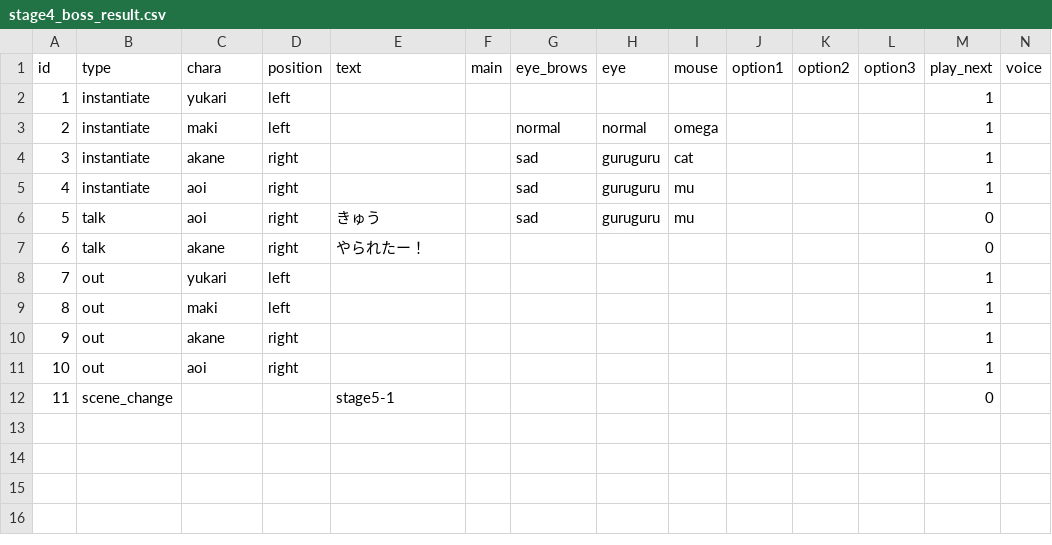
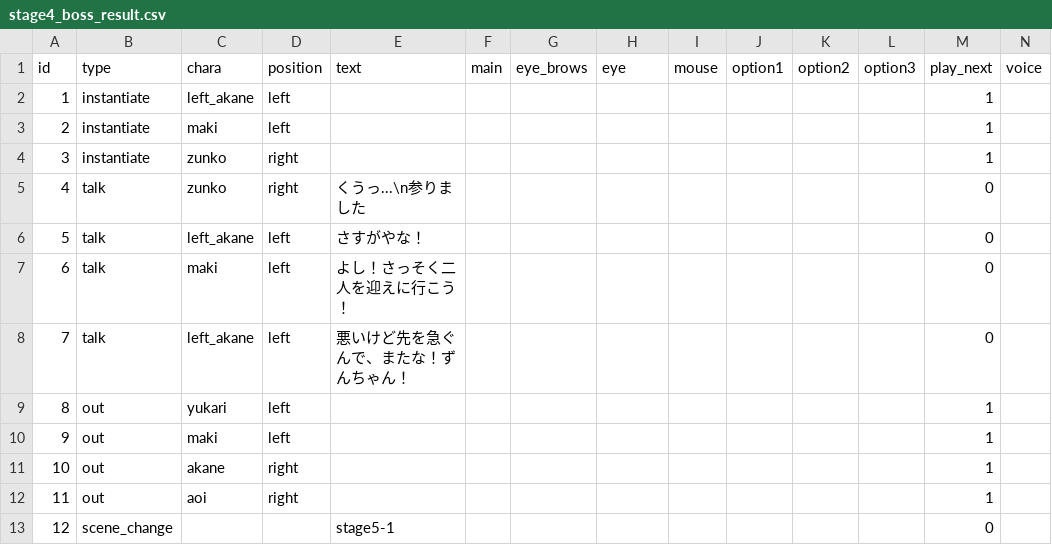
Before and after one commit to Musasin/TagMatch, a CSV file: TagMatch/Assets/Resources/Scenario/stage4_boss_result.csv, drawn as a sheet; removed rows and columns are numbered as before the commit, all else as after; the diff names each change by its address in the sheet, - before the commit and + after, or states it on an @@ line.

```diff
--- a/TagMatch/Assets/Resources/Scenario/stage4_boss_result.csv
+++ b/TagMatch/Assets/Resources/Scenario/stage4_boss_result.csv
-C2 (chara): yukari
+C2 (chara): left_akane
-G3 (eye_brows): normal
+G3 (eye_brows): (empty)
-H3 (eye): normal
+H3 (eye): (empty)
-I3 (mouse): omega
+I3 (mouse): (empty)
-C4 (chara): akane
+C4 (chara): zunko
-G4 (eye_brows): sad
+G4 (eye_brows): (empty)
-H4 (eye): guruguru
+H4 (eye): (empty)
-I4 (mouse): cat
+I4 (mouse): (empty)
-row 5: 4 | instantiate | aoi | right |  |  | sad | guruguru | mu |  |  |  | 1
-row 6: 5 | talk | aoi | right | きゅう |  | sad | guruguru | mu |  |  |  | 0
@@ column A (id) renumbered from row 5 down @@
-C5 (chara): akane
+C5 (chara): zunko
-E5 (text): やられたー！
+E5 (text): くうっ...\n参りました
+row 6: 5 | talk | left_akane | left | さすがやな！ |  |  |  |  |  |  |  | 0
+row 7: 6 | talk | maki | left | よし！さっそく二人を迎えに行こう！ |  |  |  |  |  |  |  | 0
+row 8: 7 | talk | left_akane | left | 悪いけど先を急ぐんで、またな！ずんちゃん！ |  |  |  |  |  |  |  | 0
```
Also changed, not shown: TagMatch/Assets/Resources/Scenario/stage3_boss_result.csv, TagMatch/Assets/Resources/Scenario/stage3_start.csv, 11 other files.
